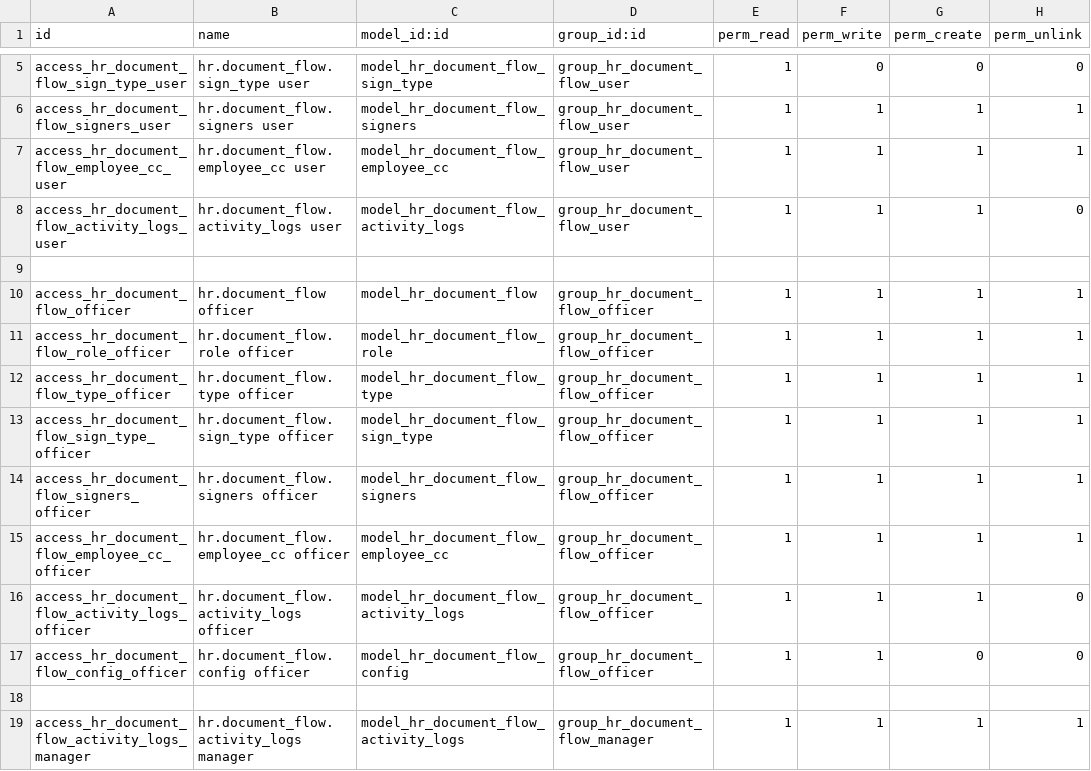
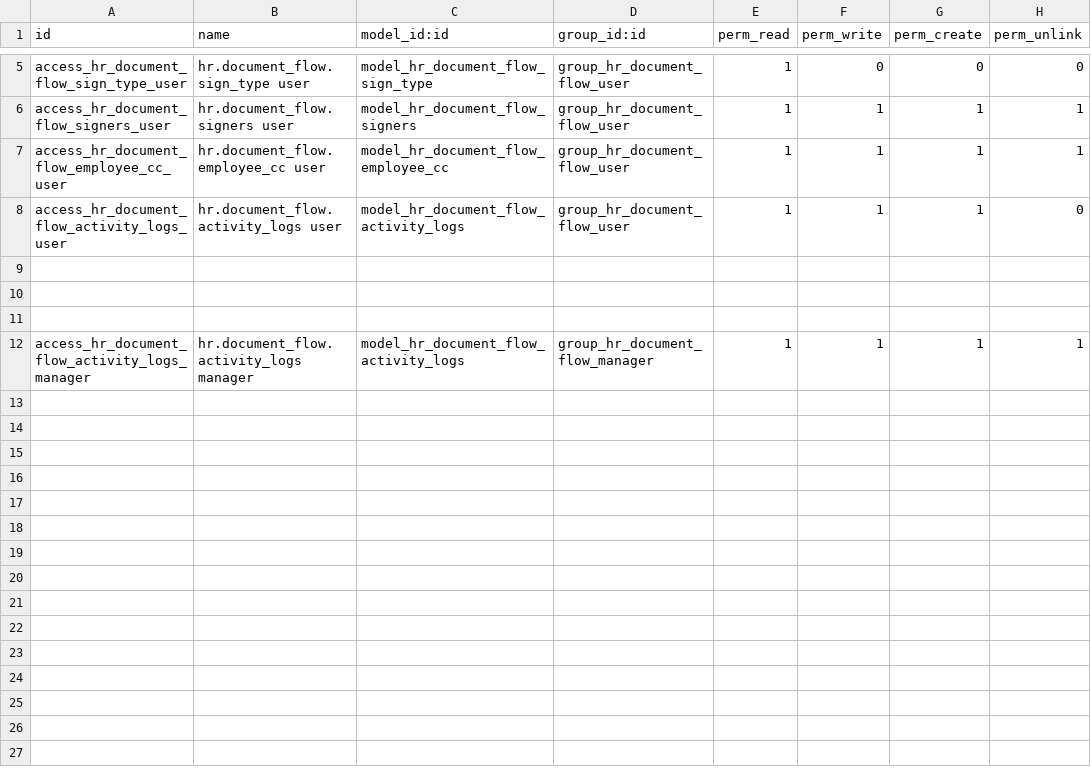
Before and after one commit to danieldemedziuk/hr_document_flow, a CSV file: security/ir.model.access.csv, drawn as a sheet; only a part is shown, gaps mark what is left out.

Commit message:
[FIX/DELETE] fixed opening flow with more attachments, turn off hr group

```diff
--- a/security/ir.model.access.csv
+++ b/security/ir.model.access.csv
@@ -9,10 +9,3 @@ access_hr_document_flow_activity_logs_user,hr.document_flow.activity_logs user,m
 
-access_hr_document_flow_officer,hr.document_flow officer,model_hr_document_flow,group_hr_document_flow_officer,1,1,1,1
-access_hr_document_flow_role_officer,hr.document_flow.role officer,model_hr_document_flow_role,group_hr_document_flow_officer,1,1,1,1
-access_hr_document_flow_type_officer,hr.document_flow.type officer,model_hr_document_flow_type,group_hr_document_flow_officer,1,1,1,1
-access_hr_document_flow_sign_type_officer,hr.document_flow.sign_type officer,model_hr_document_flow_sign_type,group_hr_document_flow_officer,1,1,1,1
-access_hr_document_flow_signers_officer,hr.document_flow.signers officer,model_hr_document_flow_signers,group_hr_document_flow_officer,1,1,1,1
-access_hr_document_flow_employee_cc_officer,hr.document_flow.employee_cc officer,model_hr_document_flow_employee_cc,group_hr_document_flow_officer,1,1,1,1
-access_hr_document_flow_activity_logs_officer,hr.document_flow.activity_logs officer,model_hr_document_flow_activity_logs,group_hr_document_flow_officer,1,1,1,0
-access_hr_document_flow_config_officer,hr.document_flow.config officer,model_hr_document_flow_config,group_hr_document_flow_officer,1,1,0,0
+
 
```
Also changed, not shown: 3 other files.
